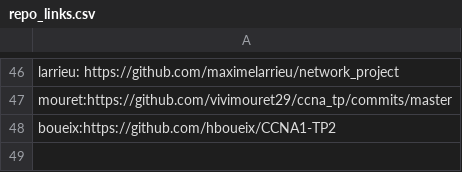
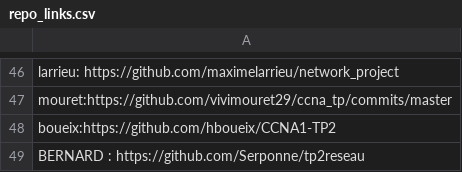
Before and after one commit to vivimouret29/B1-Reseau-2018, a CSV file: tp/2/repo_links.csv, drawn as a sheet; only a part is shown, gaps mark what is left out; the diff names each change by its address in the sheet, - before the commit and + after, or states it on an @@ line.

Commit message:
Update repo_links.csv

```diff
--- a/tp/2/repo_links.csv
+++ b/tp/2/repo_links.csv
+row 49: BERNARD : https://github.com/Serponne/tp2reseau
```
